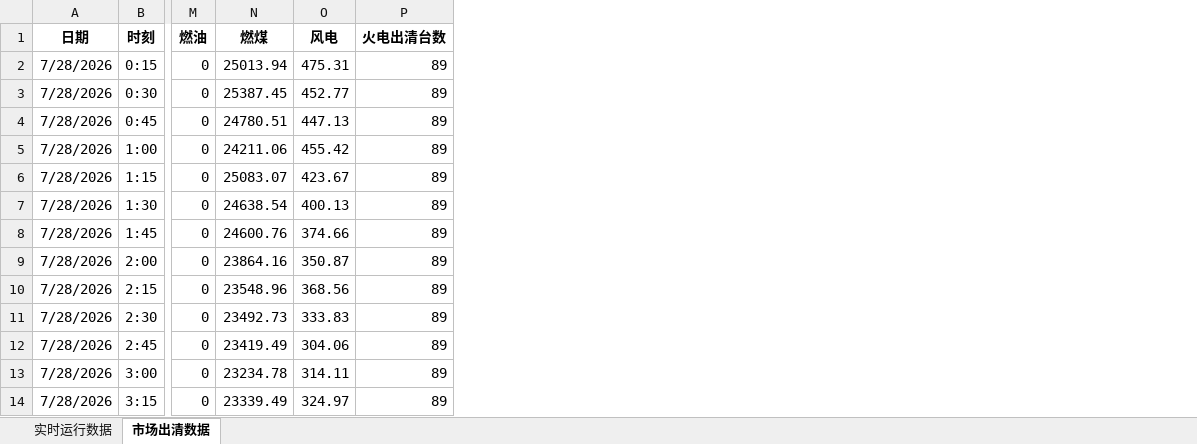
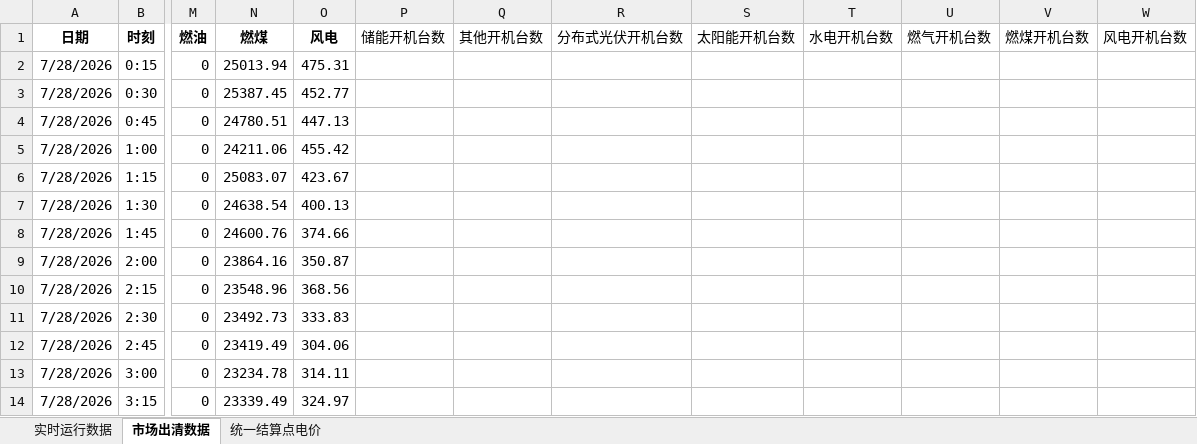
Before and after one commit to arliu633-glitch/hb-price-chart-public, an Excel workbook: review-results/河北实时运行及市场出清数据-20260728.xlsx, sheet 市场出清数据, drawn as a sheet; only a part is shown, gaps mark what is left out; values as stored, in another font and other column widths than the file's, no borders; conditional formats not drawn; removed rows and columns are numbered as before the commit, all else as after; the diff names each change by its address in the sheet, - before the commit and + after, or states it on an @@ line.

```diff
--- a/review-results/河北实时运行及市场出清数据-20260728.xlsx (sheet 市场出清数据)
+++ b/review-results/河北实时运行及市场出清数据-20260728.xlsx (sheet 市场出清数据)
+sheet tab: 统一结算点电价
-column P (火电出清台数), rows 2-14: all 89
+column P (储能开机台数), empty
+column Q (其他开机台数), empty
+column R (分布式光伏开机台数), empty
+column S (太阳能开机台数), empty
+column T (水电开机台数), empty
+column U (燃气开机台数), empty
+column V (燃煤开机台数), empty
+column W (风电开机台数), empty
```
Also changed, not shown: 3 other files.
